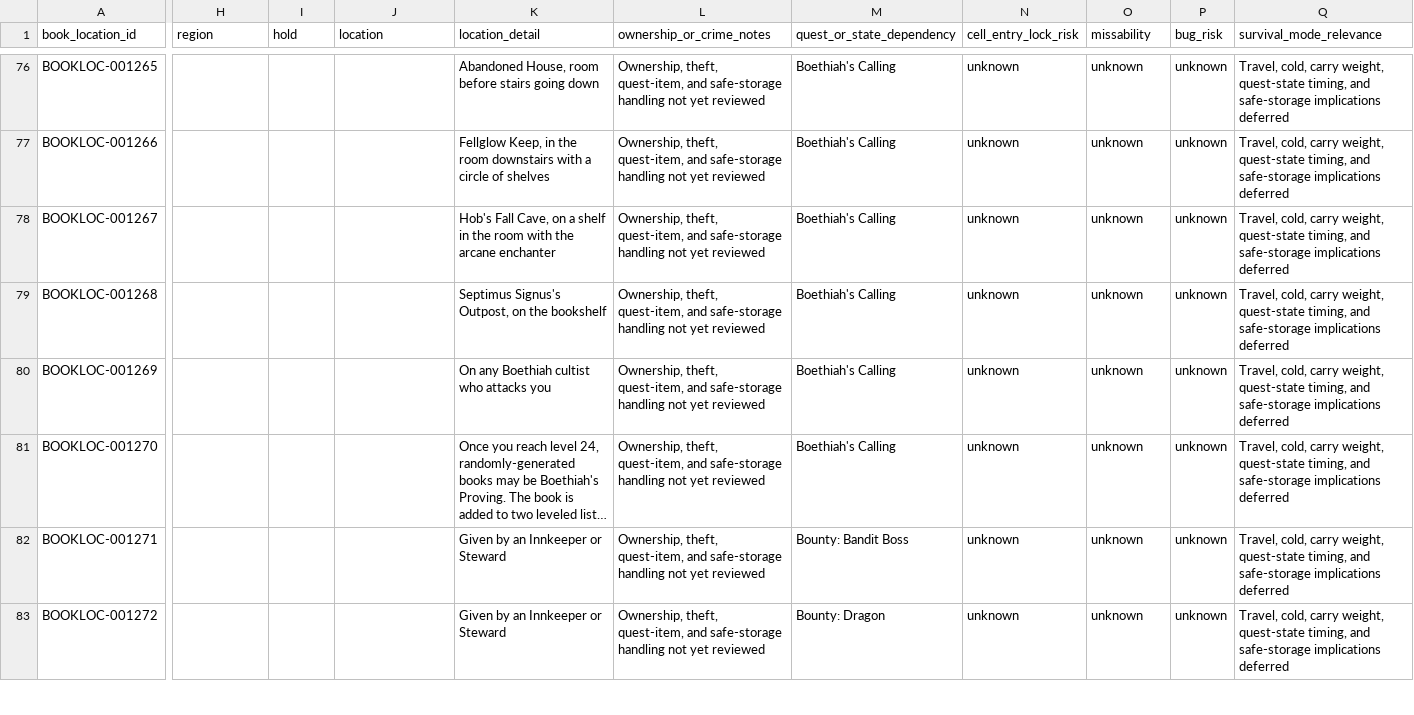
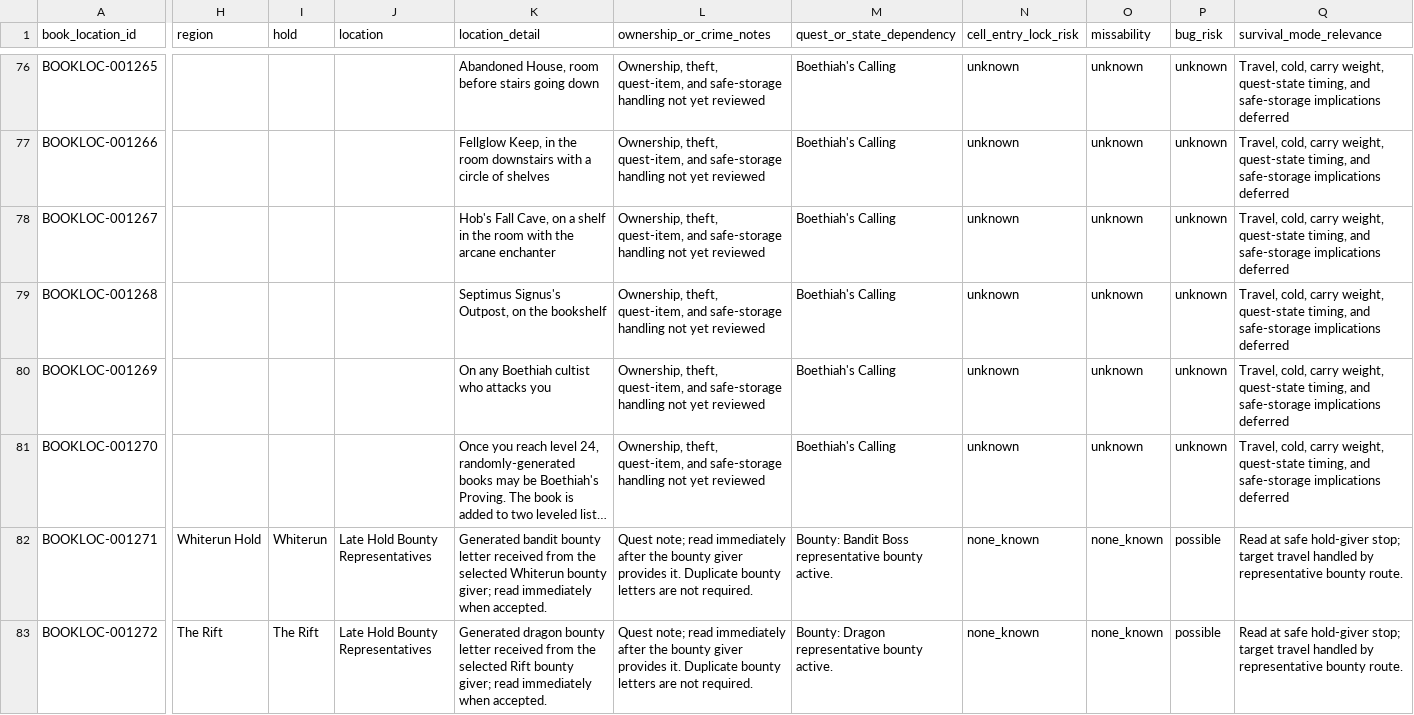
Before and after one commit to Azgerod/dragonborns-ledger, a CSV file: data/books/book-document-locations.csv, drawn as a sheet; only a part is shown, gaps mark what is left out; long unchanged cells end in …; the diff covers the shown part only; the diff names each change by its address in the sheet, - before the commit and + after, or states it on an @@ line.

Commit message:
Close Dismay route resolution

```diff
--- a/data/books/book-document-locations.csv
+++ b/data/books/book-document-locations.csv
-H82 (region): (empty)
+H82 (region): Whiterun Hold
-I82 (hold): (empty)
+I82 (hold): Whiterun
-J82:J83 (location): (empty)
+J82:J83 (location): Late Hold Bounty Representatives
-K82 (location_detail): Given by an Innkeeper or Steward
+K82 (location_detail): Generated bandit bounty letter received from the selected Whiterun bounty giver; read immediately when accepted.
-L82:L83 (ownership_or_crime_notes): Ownership, theft, quest-item, and safe-storage handling not yet reviewed
+L82:L83 (ownership_or_crime_notes): Quest note; read immediately after the bounty giver provides it. Duplicate bounty letters are not required.
-M82 (quest_or_state_dependency): Bounty: Bandit Boss
+M82 (quest_or_state_dependency): Bounty: Bandit Boss representative bounty active.
-N82:N83 (cell_entry_lock_risk): unknown
+N82:N83 (cell_entry_lock_risk): none_known
-O82:O83 (missability): unknown
+O82:O83 (missability): none_known
-P82:P83 (bug_risk): unknown
+P82:P83 (bug_risk): possible
-Q82:Q83 (survival_mode_relevance): Travel, cold, carry weight, quest-state timing, and safe-storage implications deferred
+Q82:Q83 (survival_mode_relevance): Read at safe hold-giver stop; target travel handled by representative bounty route.
-H83 (region): (empty)
+H83 (region): The Rift
-I83 (hold): (empty)
+I83 (hold): The Rift
-K83 (location_detail): Given by an Innkeeper or Steward
+K83 (location_detail): Generated dragon bounty letter received from the selected Rift bounty giver; read immediately when accepted.
-M83 (quest_or_state_dependency): Bounty: Dragon
+M83 (quest_or_state_dependency): Bounty: Dragon representative bounty active.
```
Also changed, not shown: 133 edited cells elsewhere in this file, data/books/spell-tomes-locations.csv, data/constraints/progression-source-selections.csv, 50 other files.
